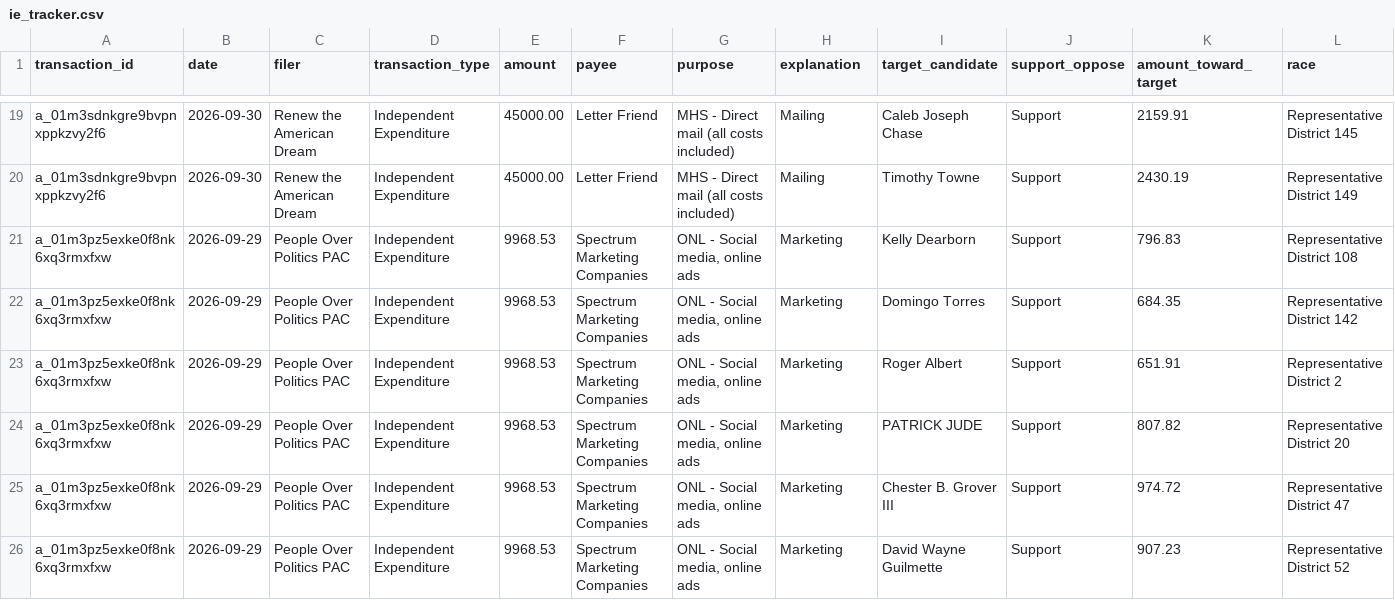
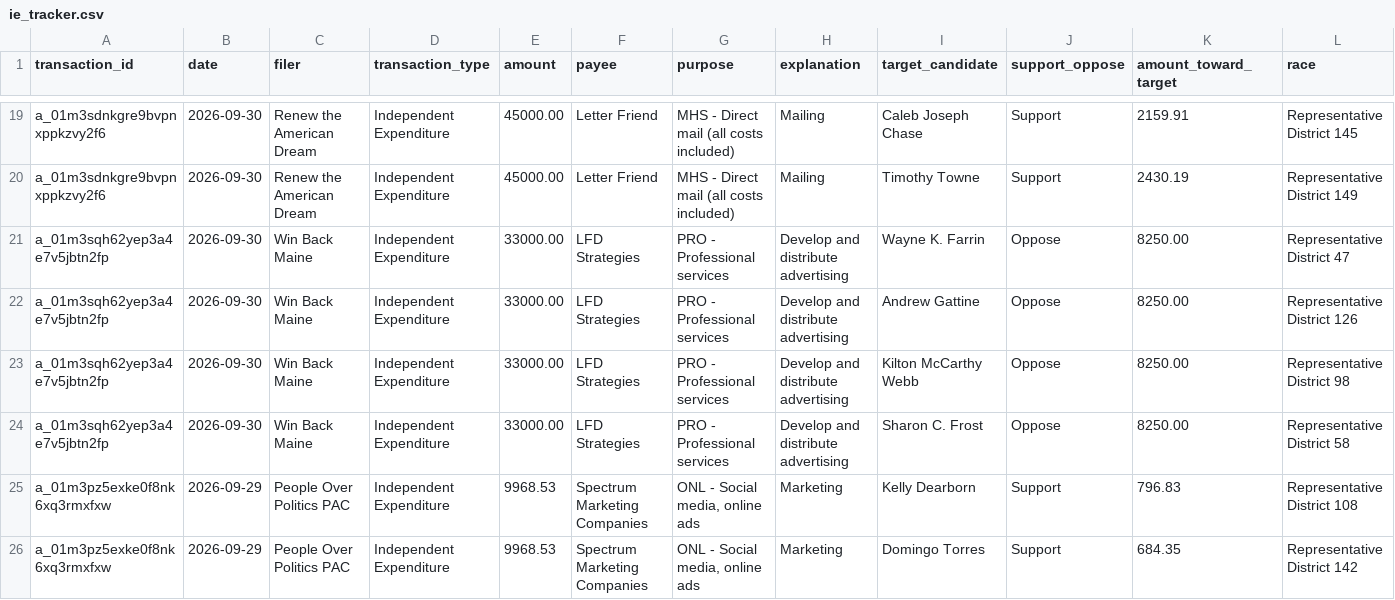
Before and after one commit to wsfp/maine-ie-tracker, a CSV file: ie_tracker.csv, drawn as a sheet; only a part is shown, gaps mark what is left out; the shorter side is filled out with more unchanged rows; rows hold the shown columns only; the diff names each change by its address in the sheet, - before the commit and + after, or states it on an @@ line.

```diff
--- a/ie_tracker.csv
+++ b/ie_tracker.csv
+row 21: a_01m3sqh62yep3a4e7v5jbtn2fp | 2026-09-30 | Win Back Maine | Independent Expenditure | 33000.00 | LFD Strategies | PRO - Professional services | Develop and distribute advertising | Wayne K. Farrin | Oppose | 8250.00 | Representative District 47
+row 22: a_01m3sqh62yep3a4e7v5jbtn2fp | 2026-09-30 | Win Back Maine | Independent Expenditure | 33000.00 | LFD Strategies | PRO - Professional services | Develop and distribute advertising | Andrew Gattine | Oppose | 8250.00 | Representative District 126
+row 23: a_01m3sqh62yep3a4e7v5jbtn2fp | 2026-09-30 | Win Back Maine | Independent Expenditure | 33000.00 | LFD Strategies | PRO - Professional services | Develop and distribute advertising | Kilton McCarthy Webb | Oppose | 8250.00 | Representative District 98
+row 24: a_01m3sqh62yep3a4e7v5jbtn2fp | 2026-09-30 | Win Back Maine | Independent Expenditure | 33000.00 | LFD Strategies | PRO - Professional services | Develop and distribute advertising | Sharon C. Frost | Oppose | 8250.00 | Representative District 58
```
